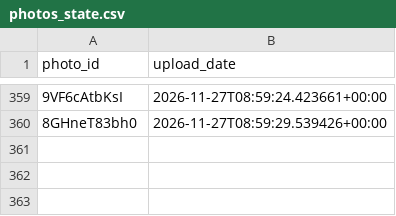
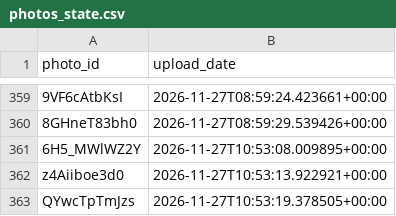
Before and after one commit to valyajohn/telegram-photos-autoposter, a CSV file: state/photos_state.csv, drawn as a sheet; only a part is shown, gaps mark what is left out; the diff names each change by its address in the sheet, - before the commit and + after, or states it on an @@ line.

```diff
--- a/state/photos_state.csv
+++ b/state/photos_state.csv
+row 361: 6H5_MWlWZ2Y | 2026-11-27T10:53:08.009895+00:00
+row 362: z4Aiiboe3d0 | 2026-11-27T10:53:13.922921+00:00
+row 363: QYwcTpTmJzs | 2026-11-27T10:53:19.378505+00:00
```
